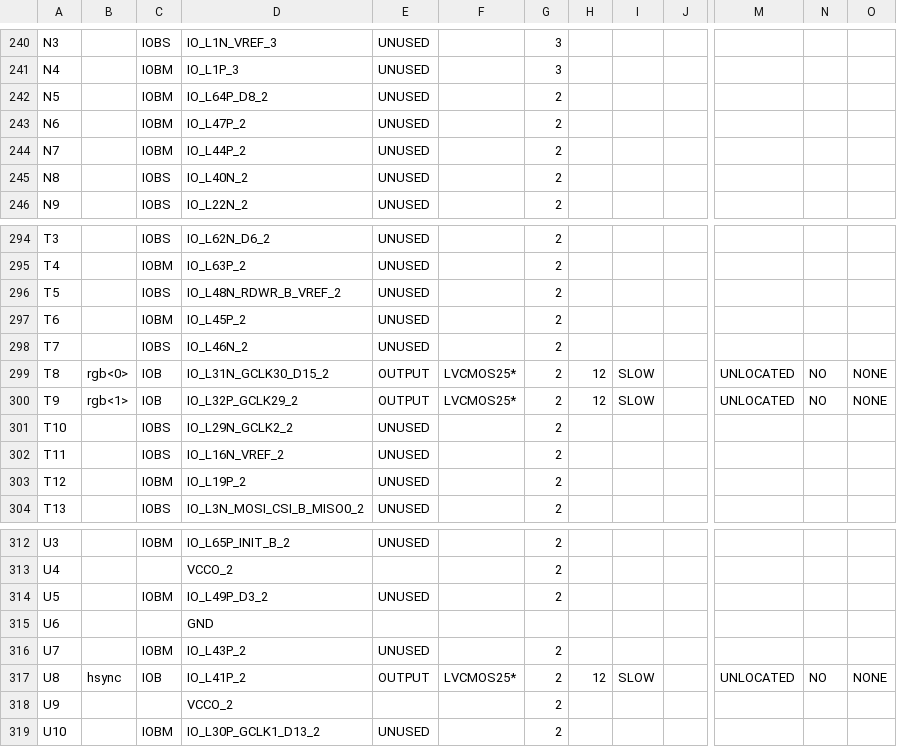
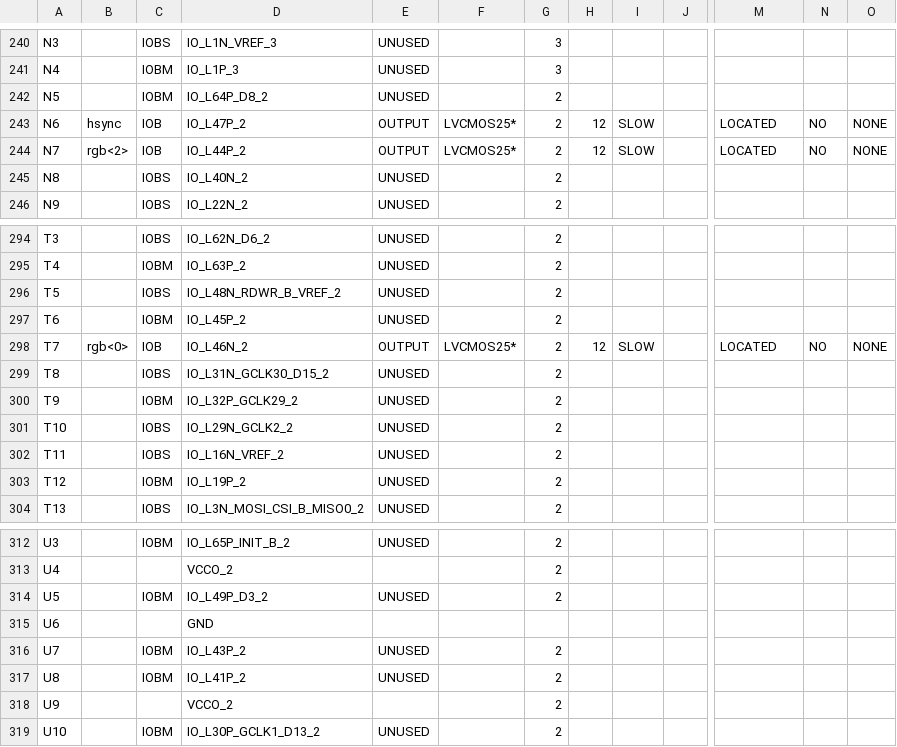
Before and after one commit to Sebas95/Proyecto1Taller, a CSV file: MonitorVGA/Temporizador_pad.csv, drawn as a sheet; only a part is shown, gaps mark what is left out; the diff covers the shown part only; the diff names each change by its address in the sheet, - before the commit and + after, or states it on an @@ line.

```diff
--- a/MonitorVGA/Temporizador_pad.csv
+++ b/MonitorVGA/Temporizador_pad.csv
-B243: (empty)
+B243: hsync
-C243:C244: IOBM
+C243:C244: IOB
-E243:E244: UNUSED
+E243:E244: OUTPUT
-F243:F244: (empty)
+F243:F244: LVCMOS25*
-H243:H244: (empty)
+H243:H244: 12
-I243:I244: (empty)
+I243:I244: SLOW
-M243:M244: (empty)
+M243:M244: LOCATED
-N243:N244: (empty)
+N243:N244: NO
-O243:O244: (empty)
+O243:O244: NONE
-B244: (empty)
+B244: rgb<2>
-B298: (empty)
+B298: rgb<0>
-C298: IOBS
+C298: IOB
-E298: UNUSED
+E298: OUTPUT
-F298: (empty)
+F298: LVCMOS25*
-H298: (empty)
+H298: 12
-I298: (empty)
+I298: SLOW
-M298: (empty)
+M298: LOCATED
-N298: (empty)
+N298: NO
-O298: (empty)
+O298: NONE
-B299: rgb<0>
+B299: (empty)
-C299: IOB
+C299: IOBS
-E299:E300: OUTPUT
+E299:E300: UNUSED
-F299:F300: LVCMOS25*
+F299:F300: (empty)
-H299:H300: 12
+H299:H300: (empty)
-I299:I300: SLOW
+I299:I300: (empty)
-M299:M300: UNLOCATED
+M299:M300: (empty)
-N299:N300: NO
+N299:N300: (empty)
-O299:O300: NONE
+O299:O300: (empty)
-B300: rgb<1>
+B300: (empty)
-C300: IOB
+C300: IOBM
-B317: hsync
+B317: (empty)
-C317: IOB
+C317: IOBM
-E317: OUTPUT
+E317: UNUSED
-F317: LVCMOS25*
+F317: (empty)
-H317: 12
+H317: (empty)
-I317: SLOW
+I317: (empty)
-M317: UNLOCATED
+M317: (empty)
-N317: NO
+N317: (empty)
-O317: NONE
+O317: (empty)
```
Also changed, not shown: 133 edited cells elsewhere in this file, 57 other files.
